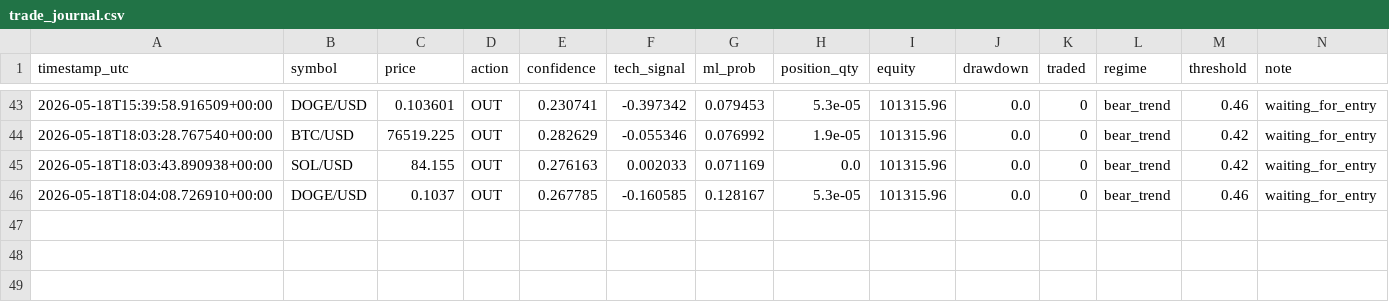
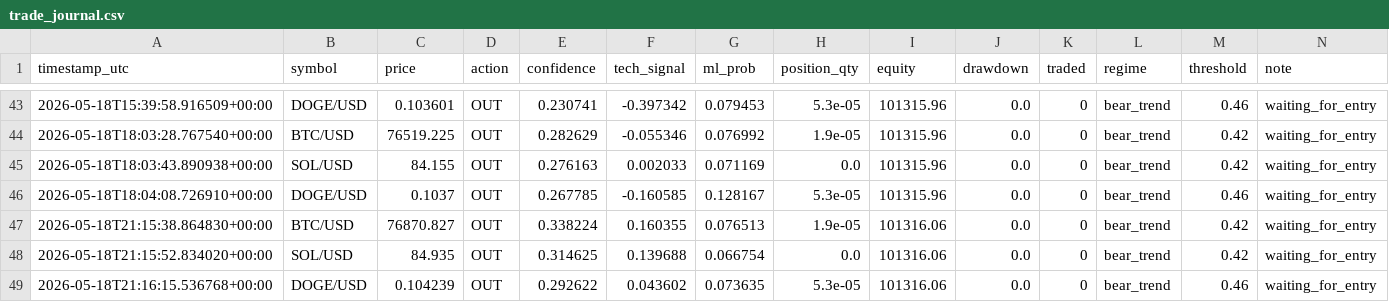
Before and after one commit to DIttoSensei/trading_bot, a CSV file: trade_journal.csv, drawn as a sheet; only a part is shown, gaps mark what is left out.

```diff
--- a/trade_journal.csv
+++ b/trade_journal.csv
@@ -46 +46,4 @@ timestamp_utc,symbol,price,action,confidence,tech_signal,ml_prob,position_qty,eq
 2026-05-18T18:04:08.726910+00:00,DOGE/USD,0.1037,OUT,0.267785,-0.160585,0.128167,5.3e-05,101315.96,0.0,0,bear_trend,0.46,waiting_for_entry
+2026-05-18T21:15:38.864830+00:00,BTC/USD,76870.827,OUT,0.338224,0.160355,0.076513,1.9e-05,101316.06,0.0,0,bear_trend,0.42,waiting_for_entry
+2026-05-18T21:15:52.834020+00:00,SOL/USD,84.935,OUT,0.314625,0.139688,0.066754,0.0,101316.06,0.0,0,bear_trend,0.42,waiting_for_entry
+2026-05-18T21:16:15.536768+00:00,DOGE/USD,0.104239,OUT,0.292622,0.043602,0.073635,5.3e-05,101316.06,0.0,0,bear_trend,0.46,waiting_for_entry
```
